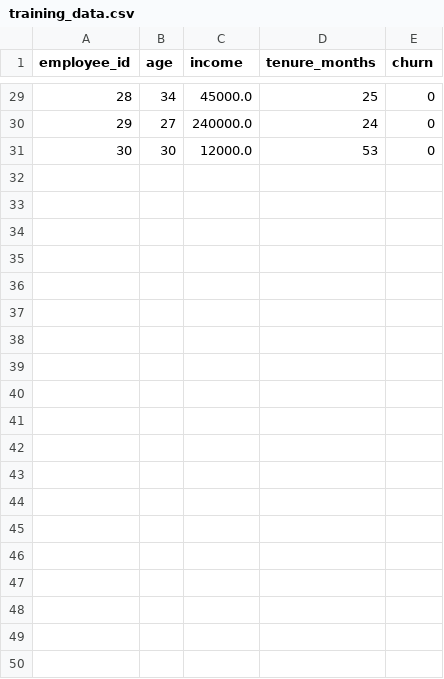
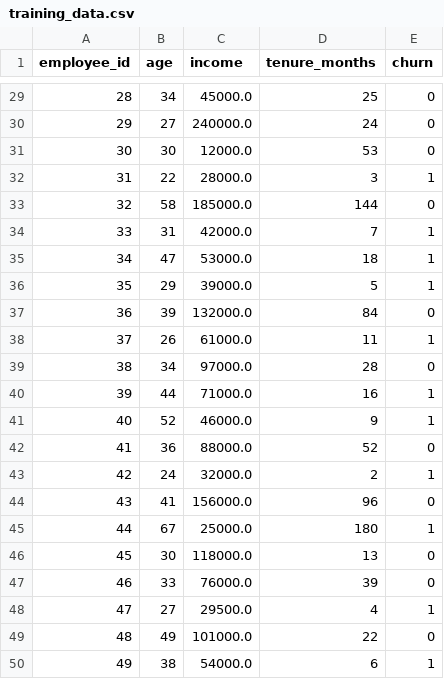
Before and after one commit to Shotza247/Employee_Full-Stack_Churn_ML, a CSV file: artifacts/training_data.csv, drawn as a sheet; only a part is shown, gaps mark what is left out; the diff covers the shown part only; the diff names each change by its address in the sheet, - before the commit and + after, or states it on an @@ line.

```diff
--- a/artifacts/training_data.csv
+++ b/artifacts/training_data.csv
+row 32: 31 | 22 | 28000.0 | 3 | 1
+row 33: 32 | 58 | 185000.0 | 144 | 0
+row 34: 33 | 31 | 42000.0 | 7 | 1
+row 35: 34 | 47 | 53000.0 | 18 | 1
+row 36: 35 | 29 | 39000.0 | 5 | 1
+row 37: 36 | 39 | 132000.0 | 84 | 0
+row 38: 37 | 26 | 61000.0 | 11 | 1
+row 39: 38 | 34 | 97000.0 | 28 | 0
+row 40: 39 | 44 | 71000.0 | 16 | 1
+row 41: 40 | 52 | 46000.0 | 9 | 1
+row 42: 41 | 36 | 88000.0 | 52 | 0
+row 43: 42 | 24 | 32000.0 | 2 | 1
+row 44: 43 | 41 | 156000.0 | 96 | 0
+row 45: 44 | 67 | 25000.0 | 180 | 1
+row 46: 45 | 30 | 118000.0 | 13 | 0
+row 47: 46 | 33 | 76000.0 | 39 | 0
+row 48: 47 | 27 | 29500.0 | 4 | 1
+row 49: 48 | 49 | 101000.0 | 22 | 0
+row 50: 49 | 38 | 54000.0 | 6 | 1
```
Also changed, not shown: 14 added rows elsewhere in this file, artifacts/batch_predictions.csv, 8 other files.
